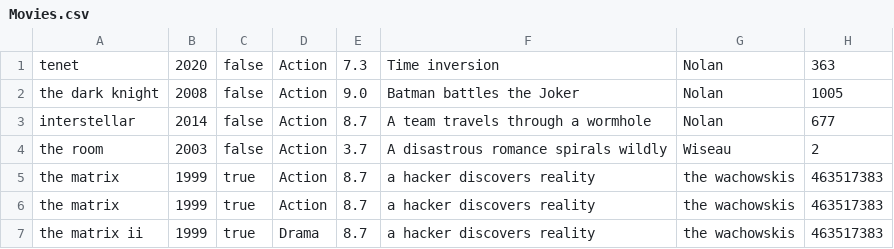
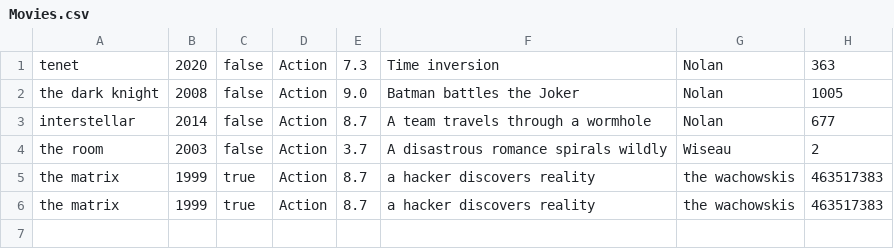
Before and after one commit to Kirbwuh/IMDB-Database, a CSV file: src/main/resources/util/Movies.csv, drawn as a sheet; the diff names each change by its address in the sheet, - before the commit and + after, or states it on an @@ line.

Commit message:
Implemented remove movie from controller
Signed-off-by: J.J. Rondon <82114258+Joaron4@users.noreply.github.com>

```diff
--- a/src/main/resources/util/Movies.csv
+++ b/src/main/resources/util/Movies.csv
-row 7: the matrix ii | 1999 | true | Drama | 8.7 | a hacker discovers reality | the wachowskis | 463517383
```
Also changed, not shown: 1 other file.
